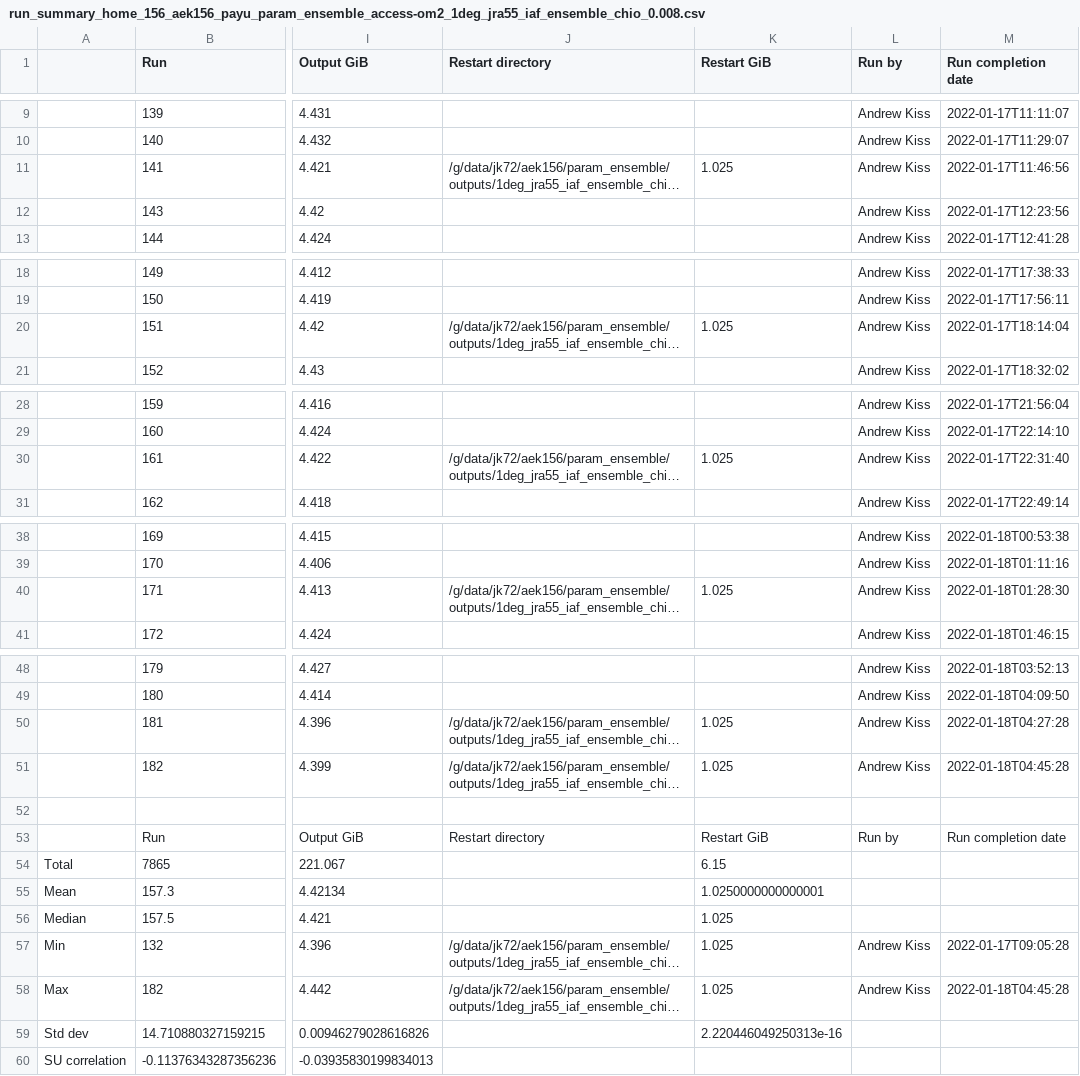
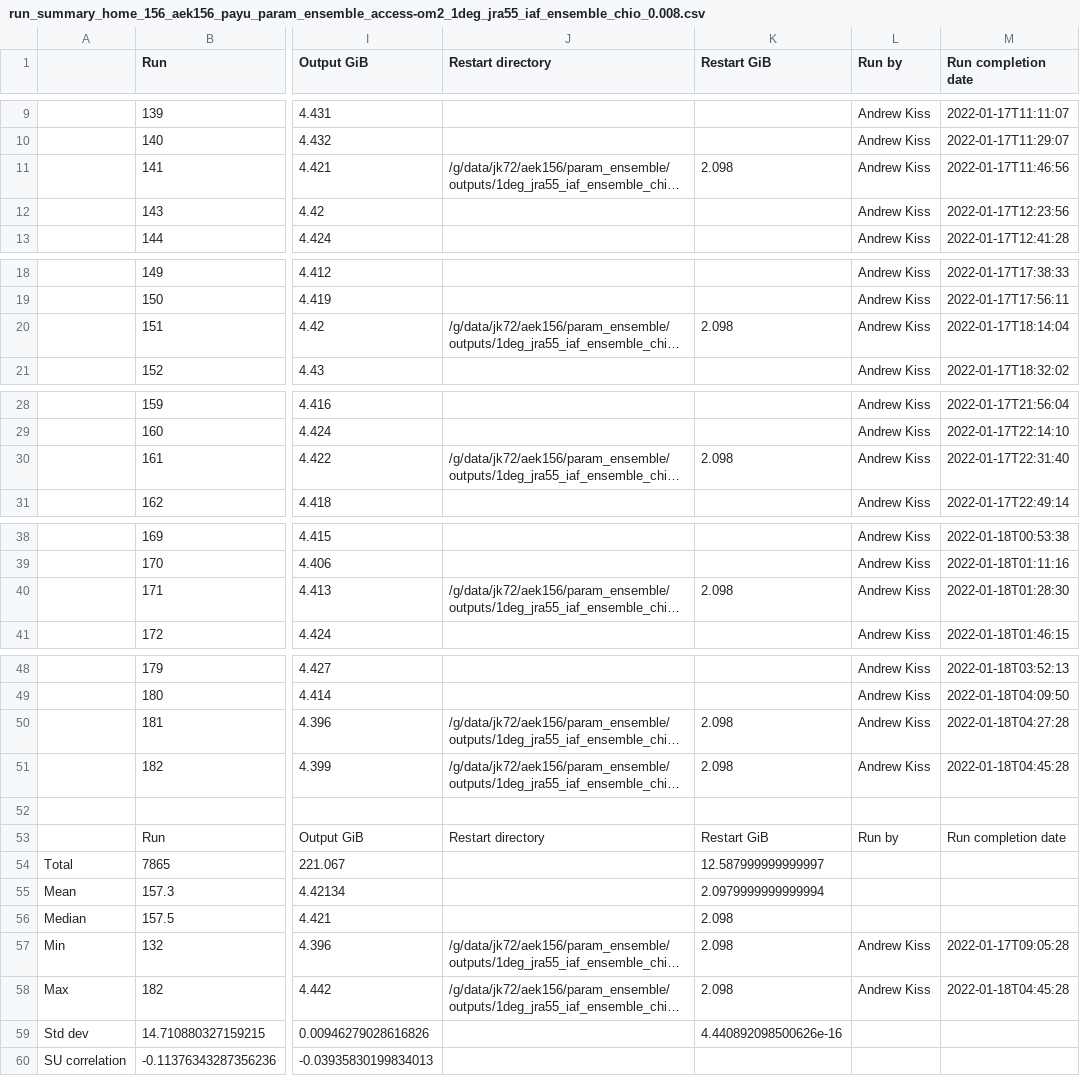
Before and after one commit to aekiss/1deg_jra55_iaf, a CSV file: run_summary_home_156_aek156_payu_param_ensemble_access-om2_1deg_jra55_iaf_ensemble_chio_0.008.csv, drawn as a sheet; only a part is shown, gaps mark what is left out; long unchanged cells end in …; the diff names each change by its address in the sheet, - before the commit and + after, or states it on an @@ line.

Commit message:
update run summary

```diff
--- a/run_summary_home_156_aek156_payu_param_ensemble_access-om2_1deg_jra55_iaf_ensemble_chio_0.008.csv
+++ b/run_summary_home_156_aek156_payu_param_ensemble_access-om2_1deg_jra55_iaf_ensemble_chio_0.008.csv
-K11 (Restart GiB): 1.025
+K11 (Restart GiB): 2.098
-K20 (Restart GiB): 1.025
+K20 (Restart GiB): 2.098
-K30 (Restart GiB): 1.025
+K30 (Restart GiB): 2.098
-K40 (Restart GiB): 1.025
+K40 (Restart GiB): 2.098
-K50:K51 (Restart GiB): 1.025
+K50:K51 (Restart GiB): 2.098
-K54 (Restart GiB): 6.15
+K54 (Restart GiB): 12.587999999999997
-K55 (Restart GiB): 1.0250000000000001
+K55 (Restart GiB): 2.0979999999999994
-K56:K58 (Restart GiB): 1.025
+K56:K58 (Restart GiB): 2.098
-K59 (Restart GiB): 2.220446049250313e-16
+K59 (Restart GiB): 4.440892098500626e-16
```
